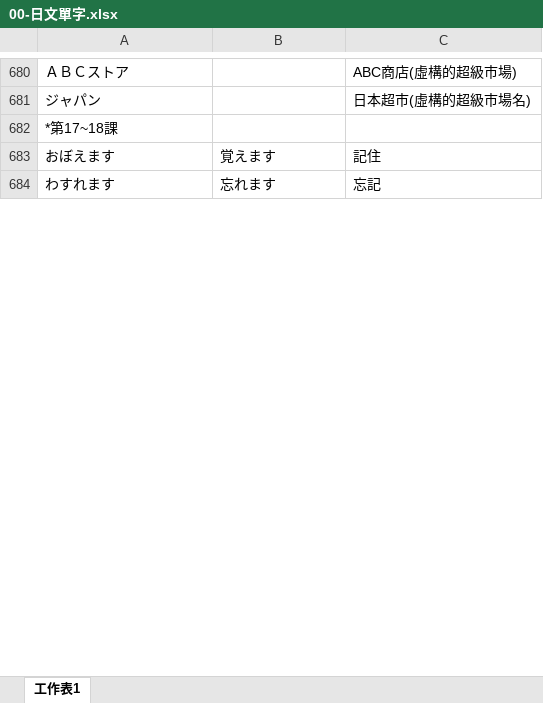
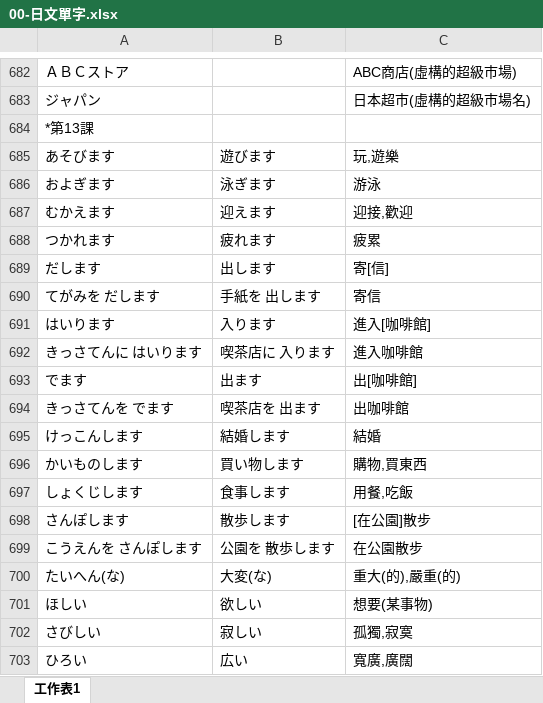
Before and after one commit to exp2718x/kana-trainer, an Excel workbook: 00-日文單字.xlsx, sheet 工作表1, drawn as a sheet; only a part is shown, gaps mark what is left out; the shorter side is filled out with more unchanged rows; values as stored, in another font and other column widths than the file's, no borders; the diff covers the shown part only; the diff names each change by its address in the sheet, - before the commit and + after, or states it on an @@ line.

```diff
--- a/00-日文單字.xlsx (sheet 工作表1)
+++ b/00-日文單字.xlsx (sheet 工作表1)
+row 684: *第13課
+row 685: あそびます | 遊びます | 玩,遊樂
+row 686: およぎます | 泳ぎます | 游泳
+row 687: むかえます | 迎えます | 迎接,歡迎
+row 688: つかれます | 疲れます | 疲累
+row 689: だします | 出します | 寄[信]
+row 690: てがみを だします | 手紙を 出します | 寄信
+row 691: はいります | 入ります | 進入[咖啡館]
+row 692: きっさてんに はいります | 喫茶店に 入ります | 進入咖啡館
+row 693: でます | 出ます | 出[咖啡館]
+row 694: きっさてんを でます | 喫茶店を 出ます | 出咖啡館
+row 695: けっこんします | 結婚します | 結婚
+row 696: かいものします | 買い物します | 購物,買東西
+row 697: しょくじします | 食事します | 用餐,吃飯
+row 698: さんぽします | 散歩します | [在公園]散步
+row 699: こうえんを さんぽします | 公園を 散歩します | 在公園散步
+row 700: たいへん(な) | 大変(な) | 重大(的),嚴重(的)
+row 701: ほしい | 欲しい | 想要(某事物)
+row 702: さびしい | 寂しい | 孤獨,寂寞
+row 703: ひろい | 広い | 寬廣,廣闊
```
Also changed, not shown: 78 added rows and 7 edited cells elsewhere in this sheet, 00-日語文型整理.xlsx.
